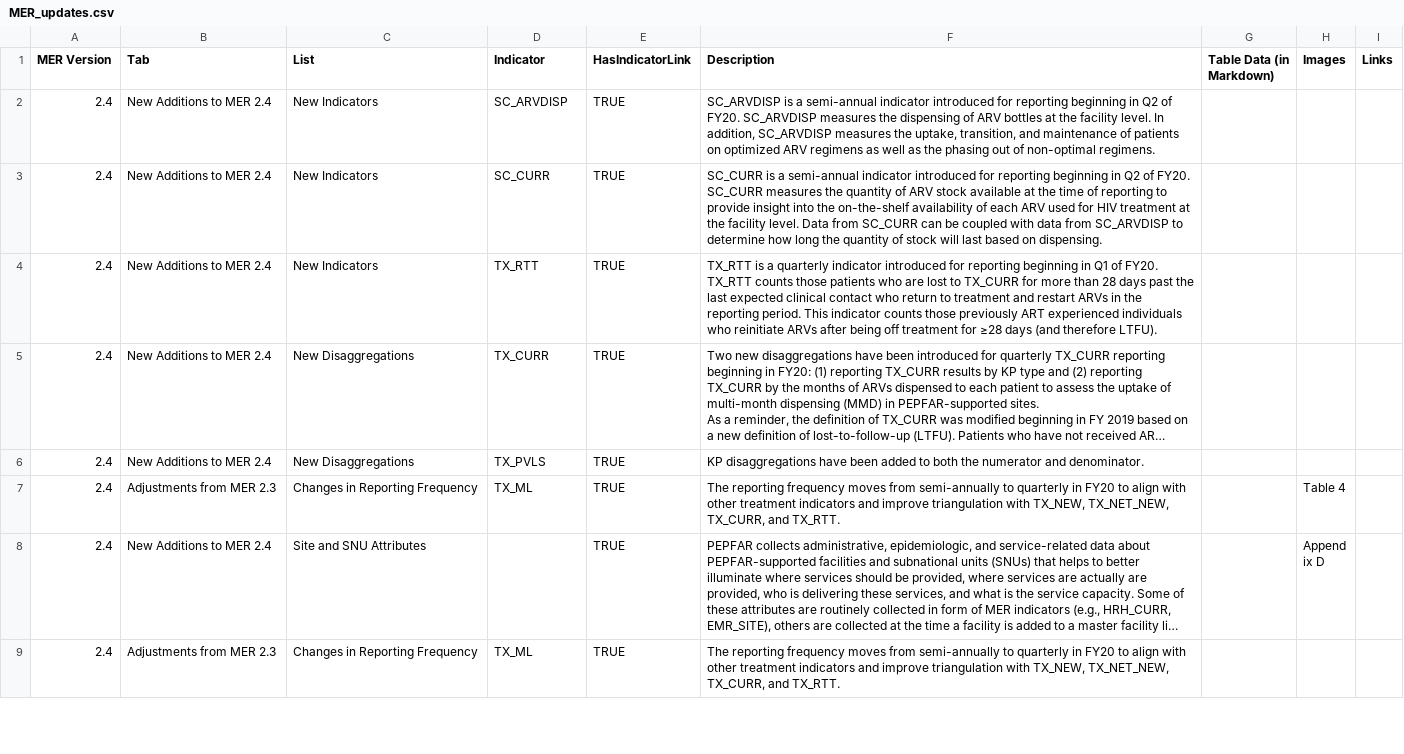
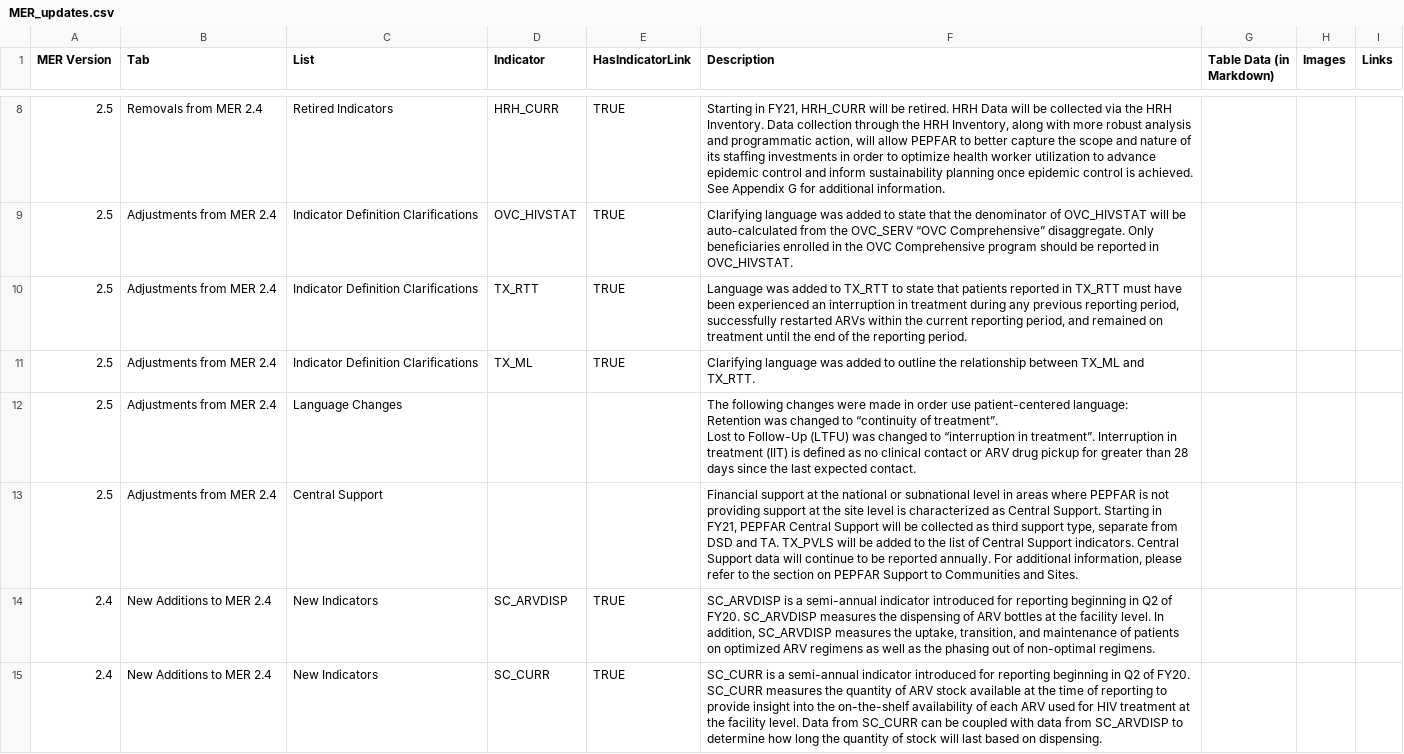
Before and after one commit to pepfar-datim/MSP, a CSV file: src/src/data/MER_updates.csv, drawn as a sheet; only a part is shown, gaps mark what is left out; the shorter side is filled out with more unchanged rows; long unchanged cells end in …; ↵ is a line break in a cell; the diff covers the shown part only; the diff names each change by its address in the sheet, - before the commit and + after, or states it on an @@ line.

Commit message:
mer 2.5 updates

```diff
--- a/src/src/data/MER_updates.csv
+++ b/src/src/data/MER_updates.csv
+row 8: 2.5 | Removals from MER 2.4 | Retired Indicators | HRH_CURR | TRUE | Starting in FY21, HRH_CURR will be retired. HRH Data will be collected via the HRH Inventory. Data collection through the HRH Inventory, along with more robust analysis and programmatic action, will allow PEPFAR to better capture the scope and nature of its staffing investments in order to optimize health worker utilization to advance epidemic control and inform sustainability planning once epidemic control is achieved. See Appendix G for additional information.
+row 9: 2.5 | Adjustments from MER 2.4 | Indicator Definition Clarifications | OVC_HIVSTAT | TRUE | Clarifying language was added to state that the denominator of OVC_HIVSTAT will be auto-calculated from the OVC_SERV “OVC Comprehensive” disaggregate. Only beneficiaries enrolled in the OVC Comprehensive program should be reported in OVC_HIVSTAT.
+row 10: 2.5 | Adjustments from MER 2.4 | Indicator Definition Clarifications | TX_RTT | TRUE | Language was added to TX_RTT to state that patients reported in TX_RTT must have been experienced an interruption in treatment during any previous reporting period, successfully restarted ARVs within the current reporting period, and remained on treatment until the end of the reporting period.
+row 11: 2.5 | Adjustments from MER 2.4 | Indicator Definition Clarifications | TX_ML | TRUE | Clarifying language was added to outline the relationship between TX_ML and TX_RTT.
+row 12: 2.5 | Adjustments from MER 2.4 | Language Changes |  |  | The following changes were made in order use patient-centered language: ↵ Retention was changed to “continuity of treatment”. ↵ Lost to Follow-Up (LTFU) was changed to “interruption in treatment”. Interruption in treatment (IIT) is defined as no clinical contact or ARV drug pickup for greater than 28 days since the last expected contact.
+row 13: 2.5 | Adjustments from MER 2.4 | Central Support |  |  | Financial support at the national or subnational level in areas where PEPFAR is not providing support at the site level is characterized as Central Support. Starting in FY21, PEPFAR Central Support will be collected as third support type, separate from DSD and TA. TX_PVLS will be added to the list of Central Support indicators. Central Support data will continue to be reported annually. For additional information, please refer to the section on PEPFAR Support to Communities and Sites.
```
Also changed, not shown: 6 added rows and 20 edited cells elsewhere in this file.
